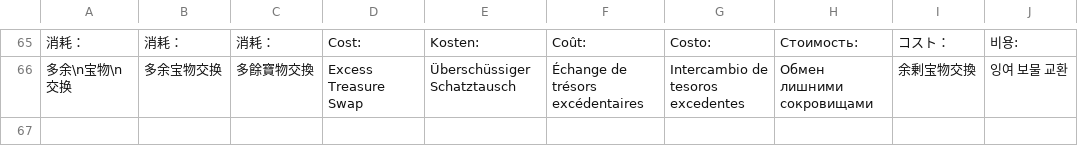
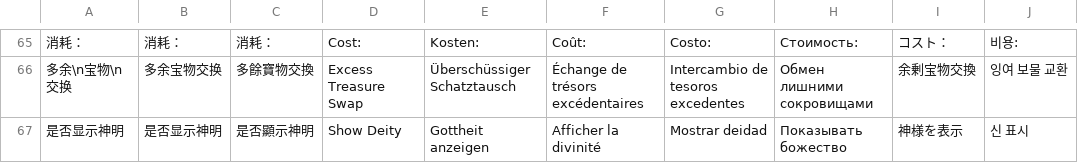
Before and after one commit to joepass6/git-demo, a CSV file: Assets/Resources/Localization/ui.csv, drawn as a sheet; only a part is shown, gaps mark what is left out; the diff names each change by its address in the sheet, - before the commit and + after, or states it on an @@ line.

```diff
--- a/Assets/Resources/Localization/ui.csv
+++ b/Assets/Resources/Localization/ui.csv
+row 67: 是否显示神明 | 是否显示神明 | 是否顯示神明 | Show Deity | Gottheit anzeigen | Afficher la divinité | Mostrar deidad | Показывать божество | 神様を表示 | 신 표시
```
Also changed, not shown: 42 other files.
